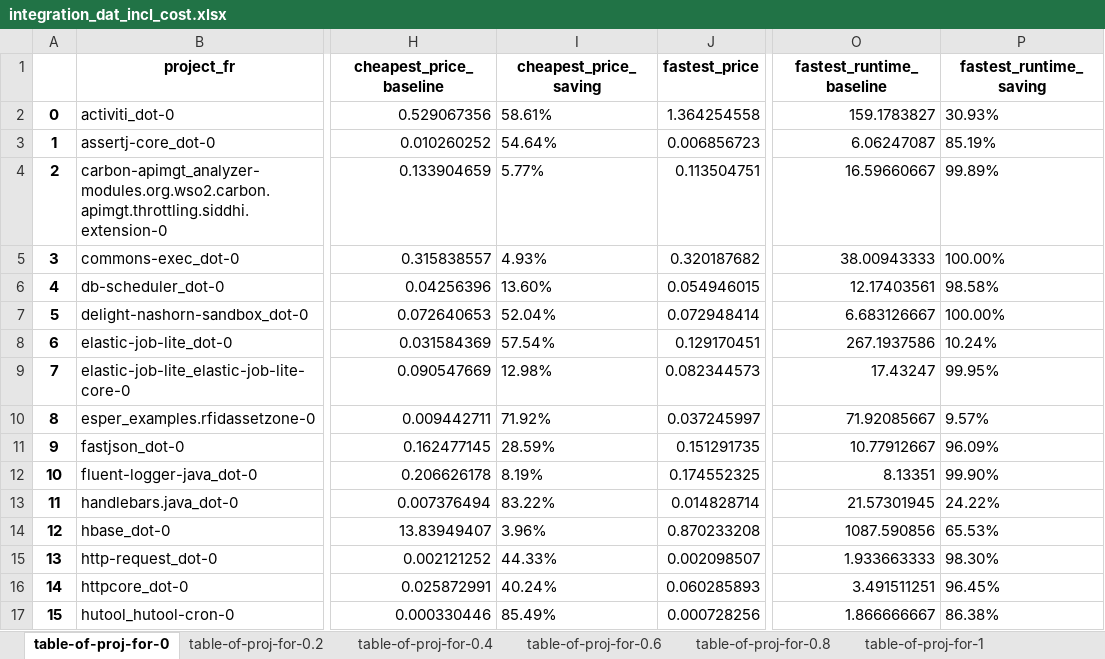
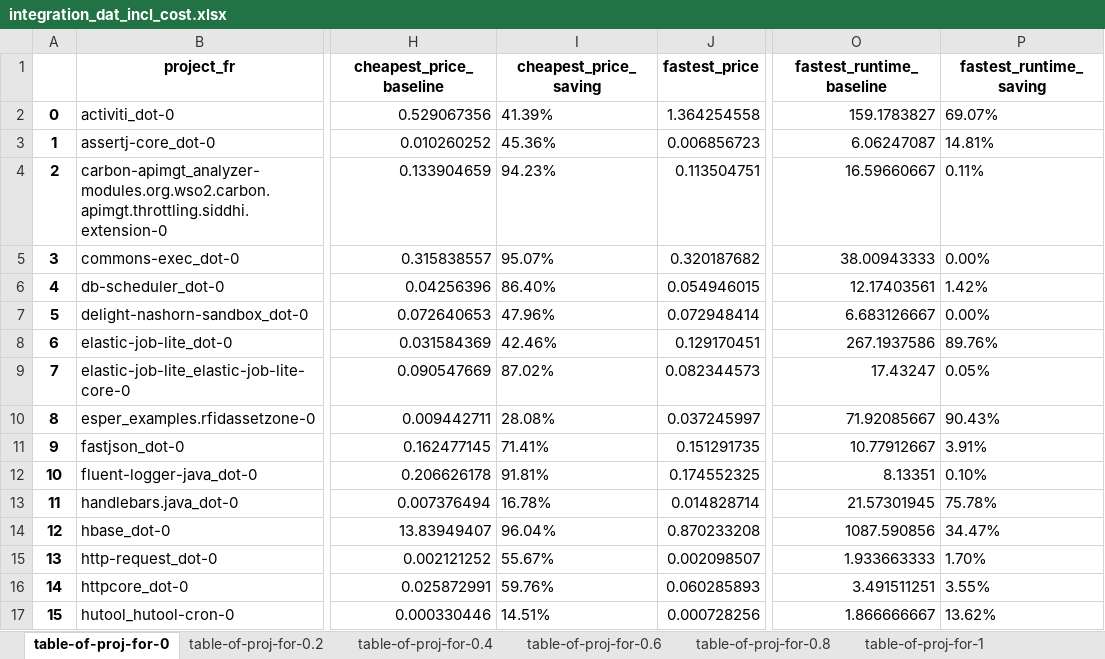
Before and after one commit to Ljfanny/Parallel-Testing-Research, an Excel workbook: integration_dat_incl_cost.xlsx, sheet table-of-proj-for-0, drawn as a sheet; only a part is shown, gaps mark what is left out; values as stored, in another font and other column widths than the file's, no borders; the diff covers the shown part only; the diff names each change by its address in the sheet, - before the commit and + after, or states it on an @@ line.

Commit message:
Modify calculation method for saving percentage

```diff
--- a/integration_dat_incl_cost.xlsx (sheet table-of-proj-for-0)
+++ b/integration_dat_incl_cost.xlsx (sheet table-of-proj-for-0)
-I2 (cheapest_price_saving): 58.61%
+I2 (cheapest_price_saving): 41.39%
-P2 (fastest_runtime_saving): 30.93%
+P2 (fastest_runtime_saving): 69.07%
-I3 (cheapest_price_saving): 54.64%
+I3 (cheapest_price_saving): 45.36%
-P3 (fastest_runtime_saving): 85.19%
+P3 (fastest_runtime_saving): 14.81%
-I4 (cheapest_price_saving): 5.77%
+I4 (cheapest_price_saving): 94.23%
-P4 (fastest_runtime_saving): 99.89%
+P4 (fastest_runtime_saving): 0.11%
-I5 (cheapest_price_saving): 4.93%
+I5 (cheapest_price_saving): 95.07%
-P5 (fastest_runtime_saving): 100.00%
+P5 (fastest_runtime_saving): 0.00%
-I6 (cheapest_price_saving): 13.60%
+I6 (cheapest_price_saving): 86.40%
-P6 (fastest_runtime_saving): 98.58%
+P6 (fastest_runtime_saving): 1.42%
-I7 (cheapest_price_saving): 52.04%
+I7 (cheapest_price_saving): 47.96%
-P7 (fastest_runtime_saving): 100.00%
+P7 (fastest_runtime_saving): 0.00%
-I8 (cheapest_price_saving): 57.54%
+I8 (cheapest_price_saving): 42.46%
-P8 (fastest_runtime_saving): 10.24%
+P8 (fastest_runtime_saving): 89.76%
-I9 (cheapest_price_saving): 12.98%
+I9 (cheapest_price_saving): 87.02%
-P9 (fastest_runtime_saving): 99.95%
+P9 (fastest_runtime_saving): 0.05%
-I10 (cheapest_price_saving): 71.92%
+I10 (cheapest_price_saving): 28.08%
-P10 (fastest_runtime_saving): 9.57%
+P10 (fastest_runtime_saving): 90.43%
-I11 (cheapest_price_saving): 28.59%
+I11 (cheapest_price_saving): 71.41%
-P11 (fastest_runtime_saving): 96.09%
+P11 (fastest_runtime_saving): 3.91%
-I12 (cheapest_price_saving): 8.19%
+I12 (cheapest_price_saving): 91.81%
-P12 (fastest_runtime_saving): 99.90%
+P12 (fastest_runtime_saving): 0.10%
-I13 (cheapest_price_saving): 83.22%
+I13 (cheapest_price_saving): 16.78%
-P13 (fastest_runtime_saving): 24.22%
+P13 (fastest_runtime_saving): 75.78%
-I14 (cheapest_price_saving): 3.96%
+I14 (cheapest_price_saving): 96.04%
-P14 (fastest_runtime_saving): 65.53%
+P14 (fastest_runtime_saving): 34.47%
-I15 (cheapest_price_saving): 44.33%
+I15 (cheapest_price_saving): 55.67%
-P15 (fastest_runtime_saving): 98.30%
+P15 (fastest_runtime_saving): 1.70%
-I16 (cheapest_price_saving): 40.24%
+I16 (cheapest_price_saving): 59.76%
-P16 (fastest_runtime_saving): 96.45%
+P16 (fastest_runtime_saving): 3.55%
-I17 (cheapest_price_saving): 85.49%
+I17 (cheapest_price_saving): 14.51%
-P17 (fastest_runtime_saving): 86.38%
+P17 (fastest_runtime_saving): 13.62%
```
Also changed, not shown: 32 edited cells elsewhere in this sheet, sheet table-of-proj-for-0.4, sheet table-of-proj-for-1, sheet table-of-proj-for-0.8, sheet table-of-proj-for-0.6, sheet table-of-proj-for-0.2, integration_dat_excl_cost.xlsx, 2 other files.
